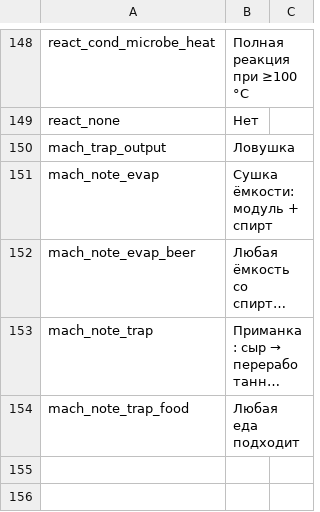
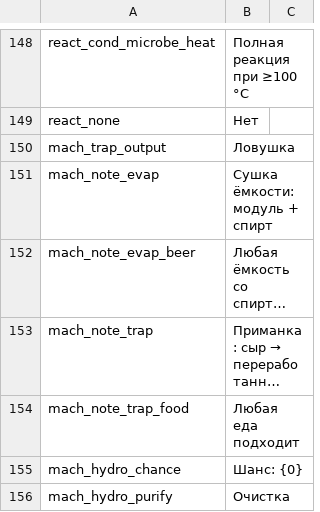
Before and after one commit to WhiteFeather127/ProbablyEnoughItems, a CSV file: Localization/ru.csv, drawn as a sheet; only a part is shown, gaps mark what is left out; long unchanged cells end in …; the diff names each change by its address in the sheet, - before the commit and + after, or states it on an @@ line.

```diff
--- a/Localization/ru.csv
+++ b/Localization/ru.csv
+row 155: mach_hydro_chance | Шанс: {0}
+row 156: mach_hydro_purify | Очистка
```
Also changed, not shown: Localization/en.csv, Localization/zh.csv, 8 other files.
